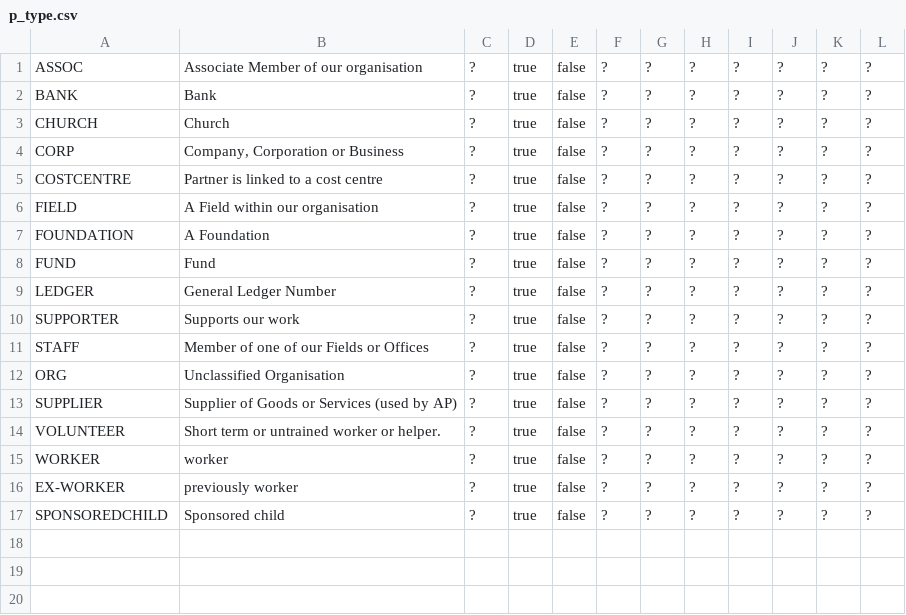
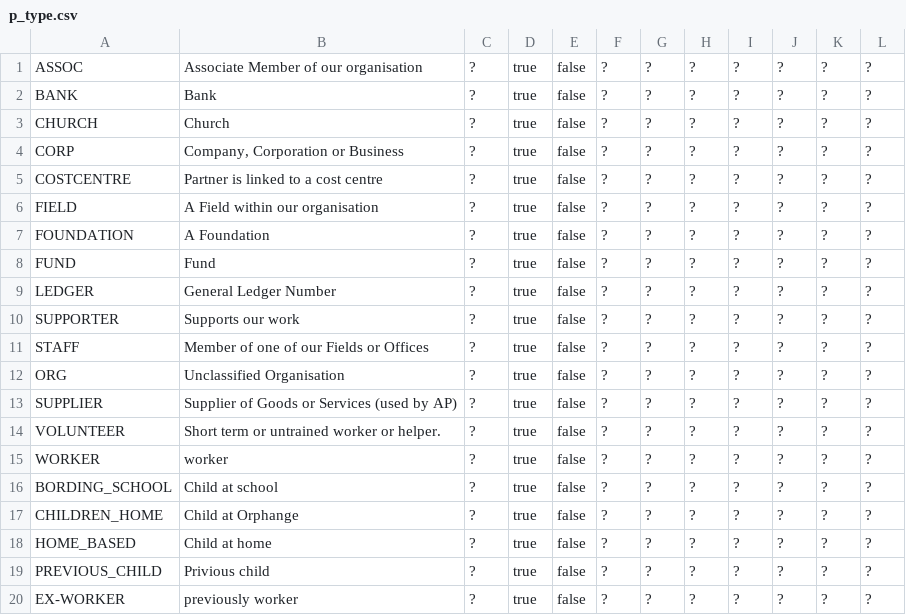
Before and after one commit to openpetra/openpetra, a CSV file: db/basedata/p_type.csv, drawn as a sheet; removed rows and columns are numbered as before the commit, all else as after; the diff names each change by its address in the sheet, - before the commit and + after, or states it on an @@ line.

```diff
--- a/db/basedata/p_type.csv
+++ b/db/basedata/p_type.csv
+row 16: BORDING_SCHOOL | Child at school | ? | true | false | ? | ? | ? | ? | ? | ? | ?
+row 17: CHILDREN_HOME | Child at Orphange | ? | true | false | ? | ? | ? | ? | ? | ? | ?
+row 18: HOME_BASED | Child at home | ? | true | false | ? | ? | ? | ? | ? | ? | ?
+row 19: PREVIOUS_CHILD | Privious child | ? | true | false | ? | ? | ? | ? | ? | ? | ?
-row 17: SPONSOREDCHILD | Sponsored child | ? | true | false | ? | ? | ? | ? | ? | ? | ?
```
Also changed, not shown: 1 other file.
